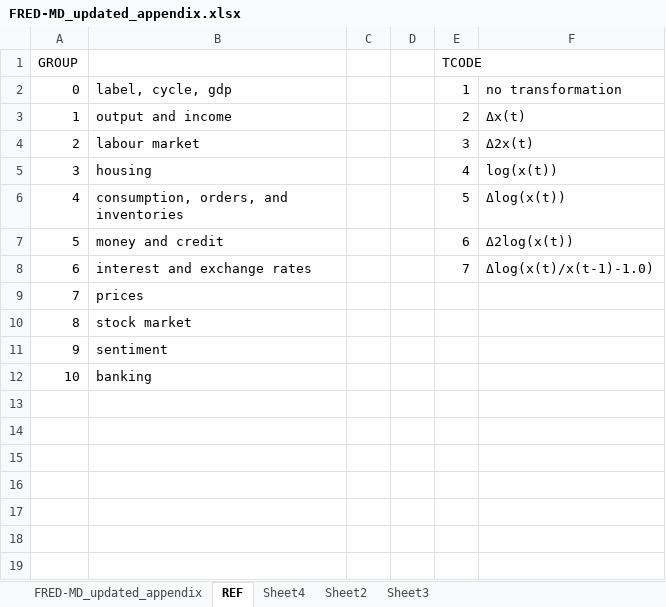
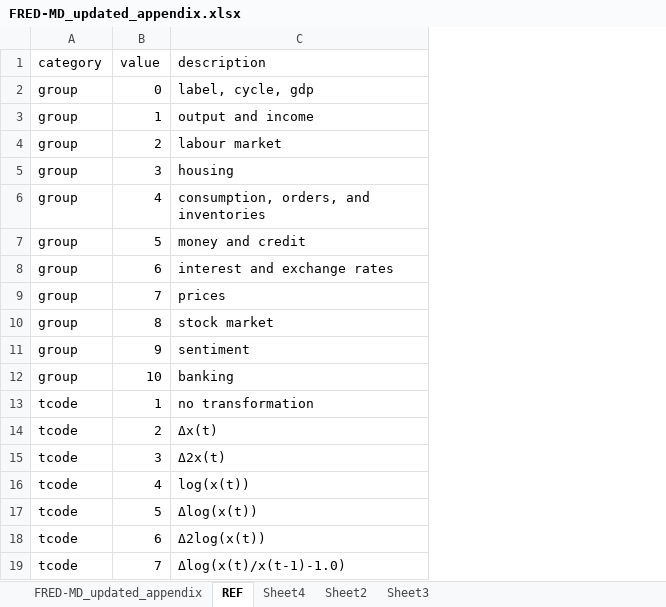
Before and after one commit to rlieu/milestoneII, an Excel workbook: data/FRED-MD_updated_appendix.xlsx, sheet REF, drawn as a sheet; values as stored, in another font and other column widths than the file's, no borders; removed rows and columns are numbered as before the commit, all else as after; the diff names each change by its address in the sheet, - before the commit and + after, or states it on an @@ line.

```diff
--- a/data/FRED-MD_updated_appendix.xlsx (sheet REF)
+++ b/data/FRED-MD_updated_appendix.xlsx (sheet REF)
+column A, rows 2-12: all group
-column C, empty
-column D, empty
-column E, rows 2-8: 1 | 2 | 3 | 4 | 5 | 6 | 7
-column F, rows 2-8: no transformation | Δx(t) | Δ2x(t) | log(x(t)) | Δlog(x(t)) | Δ2log(x(t)) | Δlog(x(t)/x(t-1)-1.0)
-row 1: GROUP |  |  |  | TCODE
+row 1: category | value | description
+row 13: tcode | 1 | no transformation
+row 14: tcode | 2 | Δx(t)
+row 15: tcode | 3 | Δ2x(t)
+row 16: tcode | 4 | log(x(t))
+row 17: tcode | 5 | Δlog(x(t))
+row 18: tcode | 6 | Δ2log(x(t))
+row 19: tcode | 7 | Δlog(x(t)/x(t-1)-1.0)
```
Also changed, not shown: sheet FRED-MD_updated_appendix, sheet Sheet4, sheet Sheet3, 29 other files.
